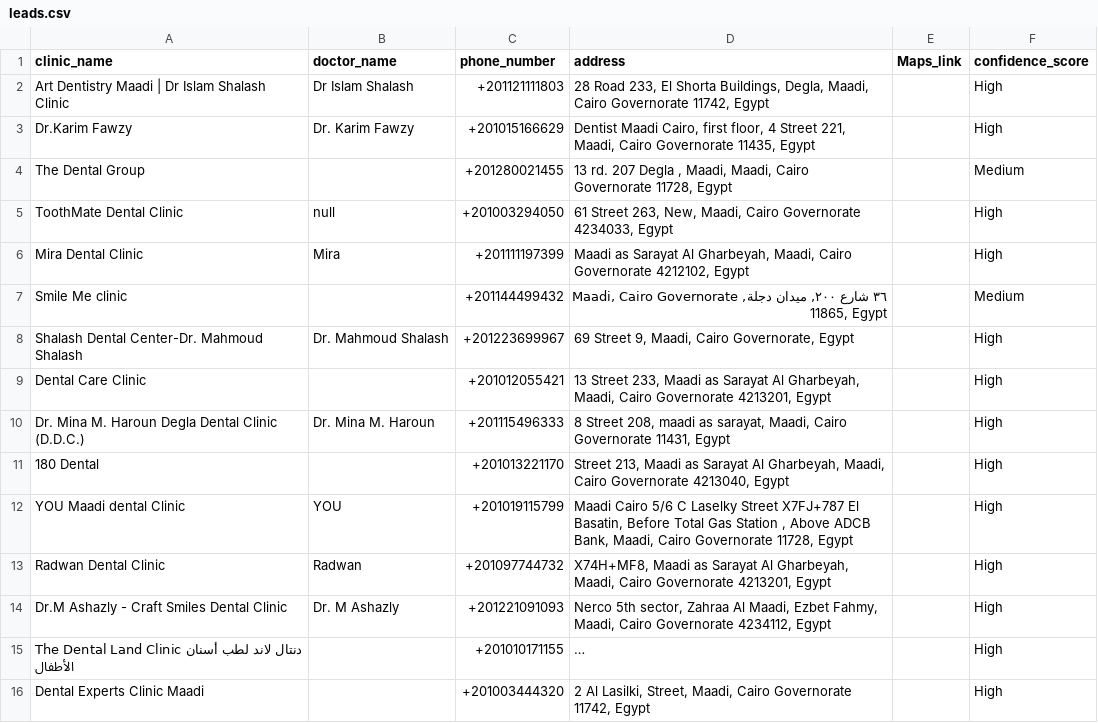
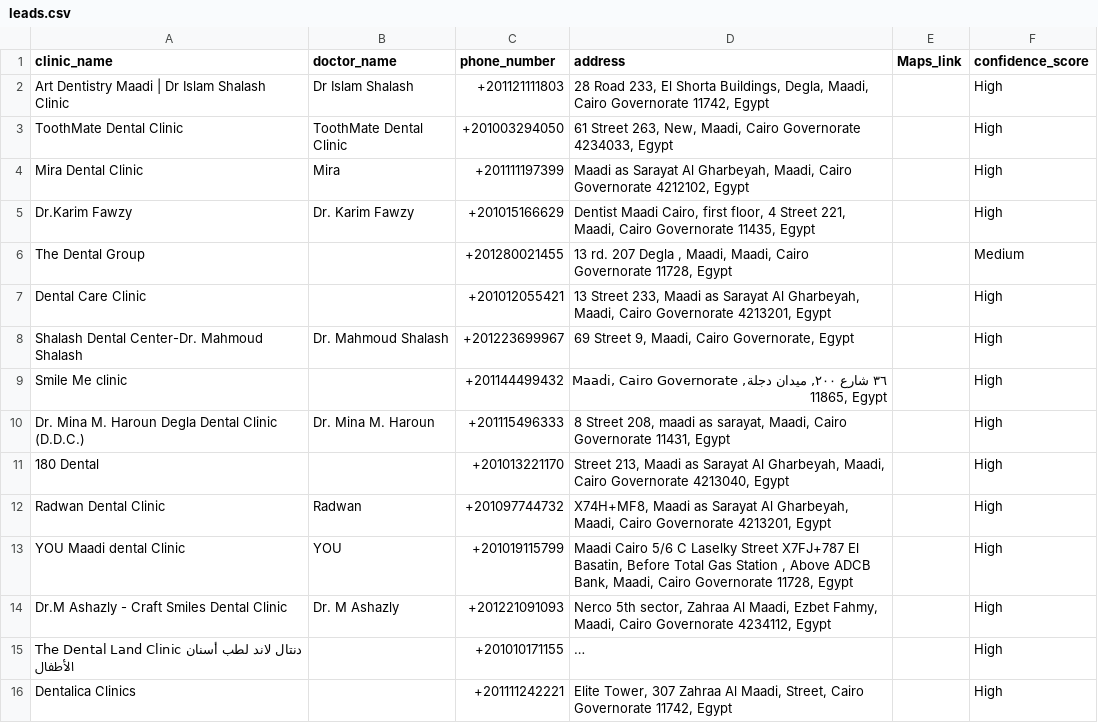
Before and after one commit to mahianyuallan/clinic_scraper_assessment, a CSV file: data/leads.csv, drawn as a sheet; long unchanged cells end in …; removed rows and columns are numbered as before the commit, all else as after; the diff names each change by its address in the sheet, - before the commit and + after, or states it on an @@ line.

```diff
--- a/data/leads.csv
+++ b/data/leads.csv
+row 3: ToothMate Dental Clinic | ToothMate Dental Clinic | +201003294050 | 61 Street 263, New, Maadi, Cairo Governorate 4234033, Egypt |  | High
@@ row 6 moved to row 4: Mira Dental Clinic @@
-row 5: ToothMate Dental Clinic | null | +201003294050 | 61 Street 263, New, Maadi, Cairo Governorate 4234033, Egypt |  | High
-row 7: Smile Me clinic |  | +201144499432 | ٣٦ شارع ٢٠٠, ميدان دجلة, Maadi, Cairo Governorate 11865, Egypt |  | Medium
@@ row 9 moved to row 7: Dental Care Clinic @@
+row 9: Smile Me clinic |  | +201144499432 | ٣٦ شارع ٢٠٠, ميدان دجلة, Maadi, Cairo Governorate 11865, Egypt |  | High
@@ row 13 moved to row 12: Radwan Dental Clinic @@
-row 16: Dental Experts Clinic Maadi |  | +201003444320 | 2 Al Lasilki, Street, Maadi, Cairo Governorate 11742, Egypt |  | High
+row 16: Dentalica Clinics |  | +201111242221 | Elite Tower, 307 Zahraa Al Maadi, Street, Cairo Governorate 11742, Egypt |  | High
```
Also changed, not shown: 1 other file.
